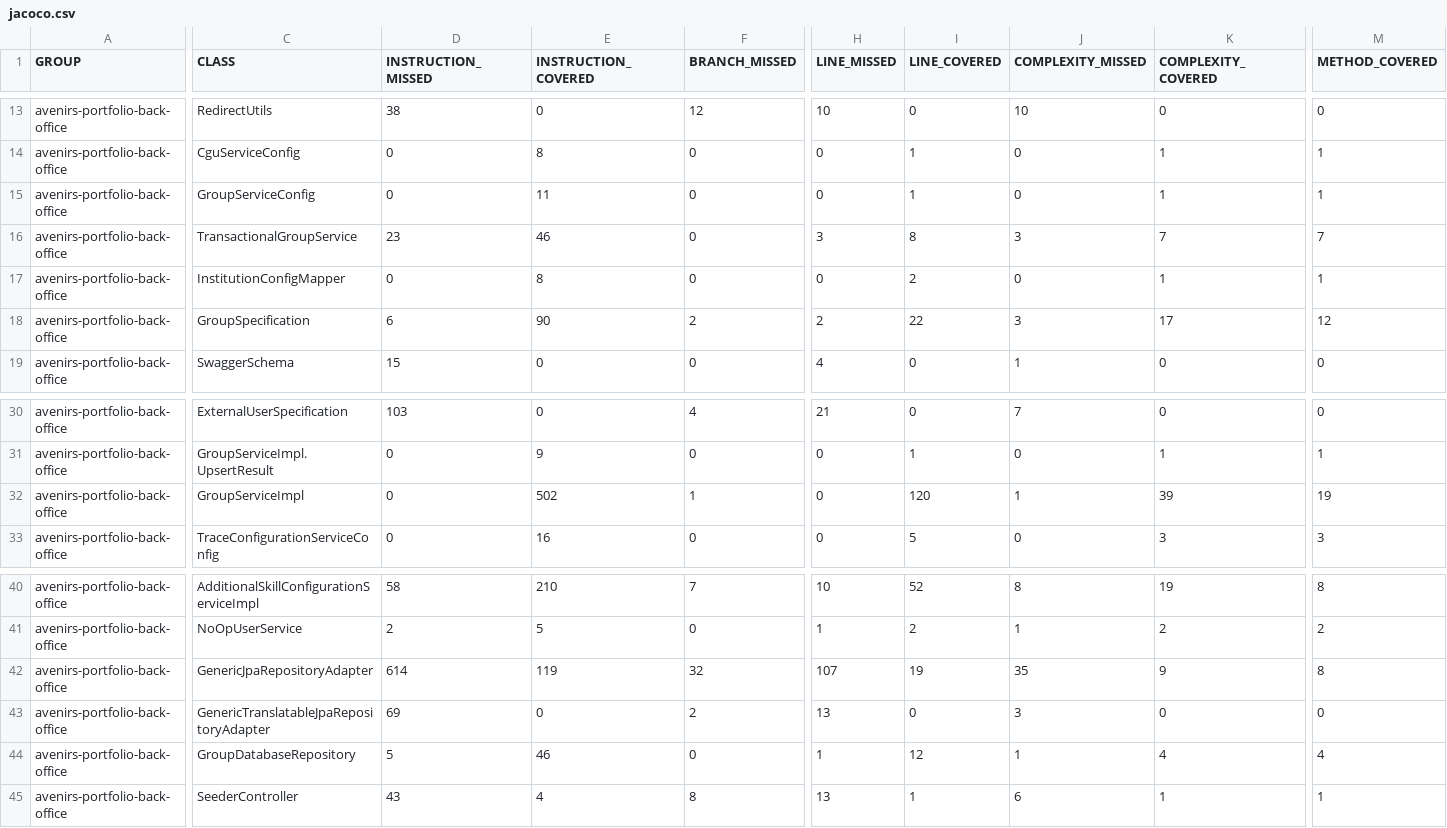
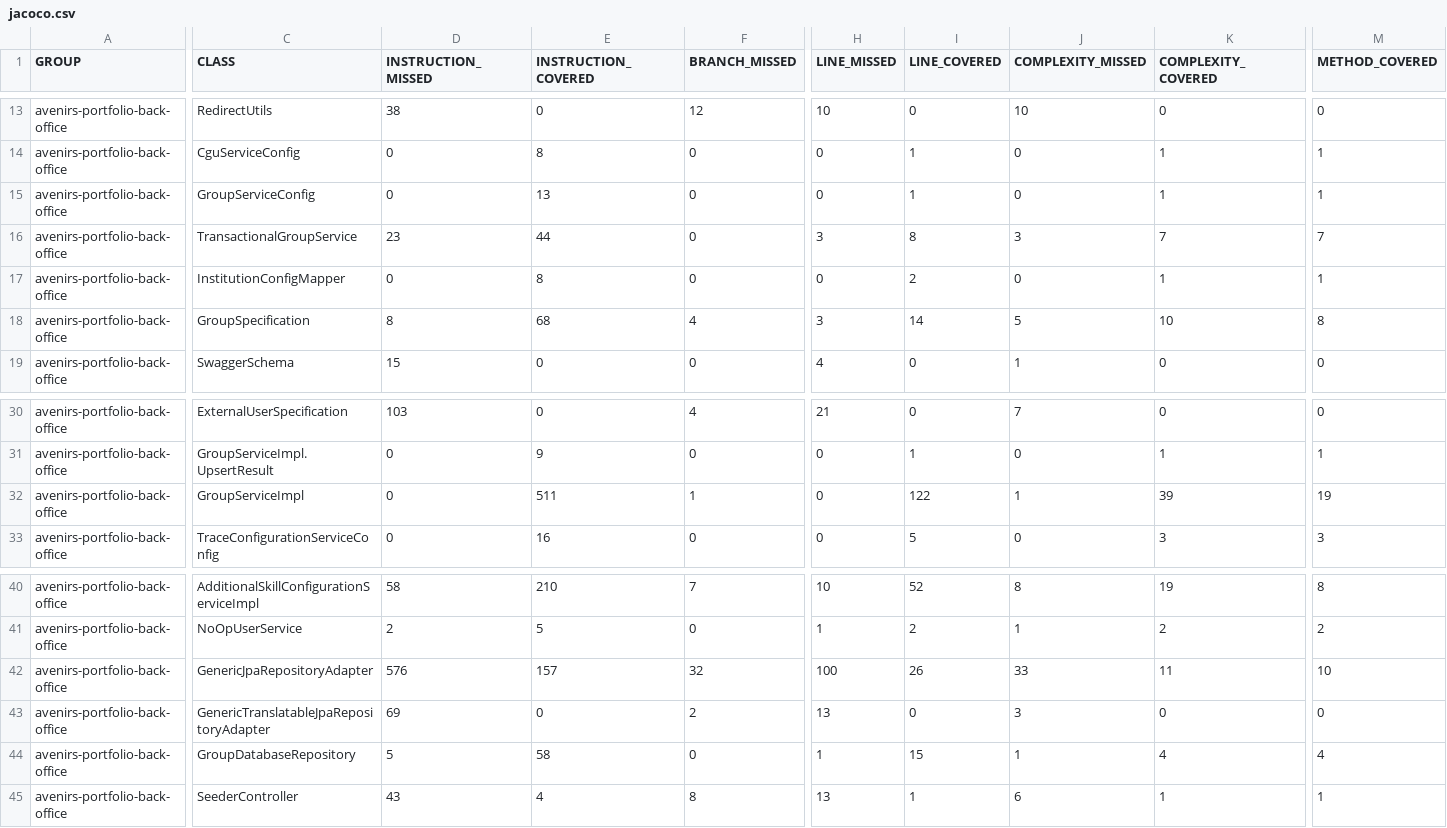
Before and after one commit to avenirs-esr/avenirs-portfolio-back-office, a CSV file: docs/jacoco-report/jacoco/jacoco.csv, drawn as a sheet; only a part is shown, gaps mark what is left out; the diff covers the shown part only; the diff names each change by its address in the sheet, - before the commit and + after, or states it on an @@ line.

```diff
--- a/docs/jacoco-report/jacoco/jacoco.csv
+++ b/docs/jacoco-report/jacoco/jacoco.csv
-E15 (INSTRUCTION_COVERED): 11
+E15 (INSTRUCTION_COVERED): 13
-E16 (INSTRUCTION_COVERED): 46
+E16 (INSTRUCTION_COVERED): 44
-D18 (INSTRUCTION_MISSED): 6
+D18 (INSTRUCTION_MISSED): 8
-E18 (INSTRUCTION_COVERED): 90
+E18 (INSTRUCTION_COVERED): 68
-F18 (BRANCH_MISSED): 2
+F18 (BRANCH_MISSED): 4
-H18 (LINE_MISSED): 2
+H18 (LINE_MISSED): 3
-I18 (LINE_COVERED): 22
+I18 (LINE_COVERED): 14
-J18 (COMPLEXITY_MISSED): 3
+J18 (COMPLEXITY_MISSED): 5
-K18 (COMPLEXITY_COVERED): 17
+K18 (COMPLEXITY_COVERED): 10
-M18 (METHOD_COVERED): 12
+M18 (METHOD_COVERED): 8
-E32 (INSTRUCTION_COVERED): 502
+E32 (INSTRUCTION_COVERED): 511
-I32 (LINE_COVERED): 120
+I32 (LINE_COVERED): 122
-D42 (INSTRUCTION_MISSED): 614
+D42 (INSTRUCTION_MISSED): 576
-E42 (INSTRUCTION_COVERED): 119
+E42 (INSTRUCTION_COVERED): 157
-H42 (LINE_MISSED): 107
+H42 (LINE_MISSED): 100
-I42 (LINE_COVERED): 19
+I42 (LINE_COVERED): 26
-J42 (COMPLEXITY_MISSED): 35
+J42 (COMPLEXITY_MISSED): 33
-K42 (COMPLEXITY_COVERED): 9
+K42 (COMPLEXITY_COVERED): 11
-M42 (METHOD_COVERED): 8
+M42 (METHOD_COVERED): 10
-E44 (INSTRUCTION_COVERED): 46
+E44 (INSTRUCTION_COVERED): 58
-I44 (LINE_COVERED): 12
+I44 (LINE_COVERED): 15
```
Also changed, not shown: 1 added row, 1 removed row and 33 edited cells elsewhere in this file, 49 other files.
